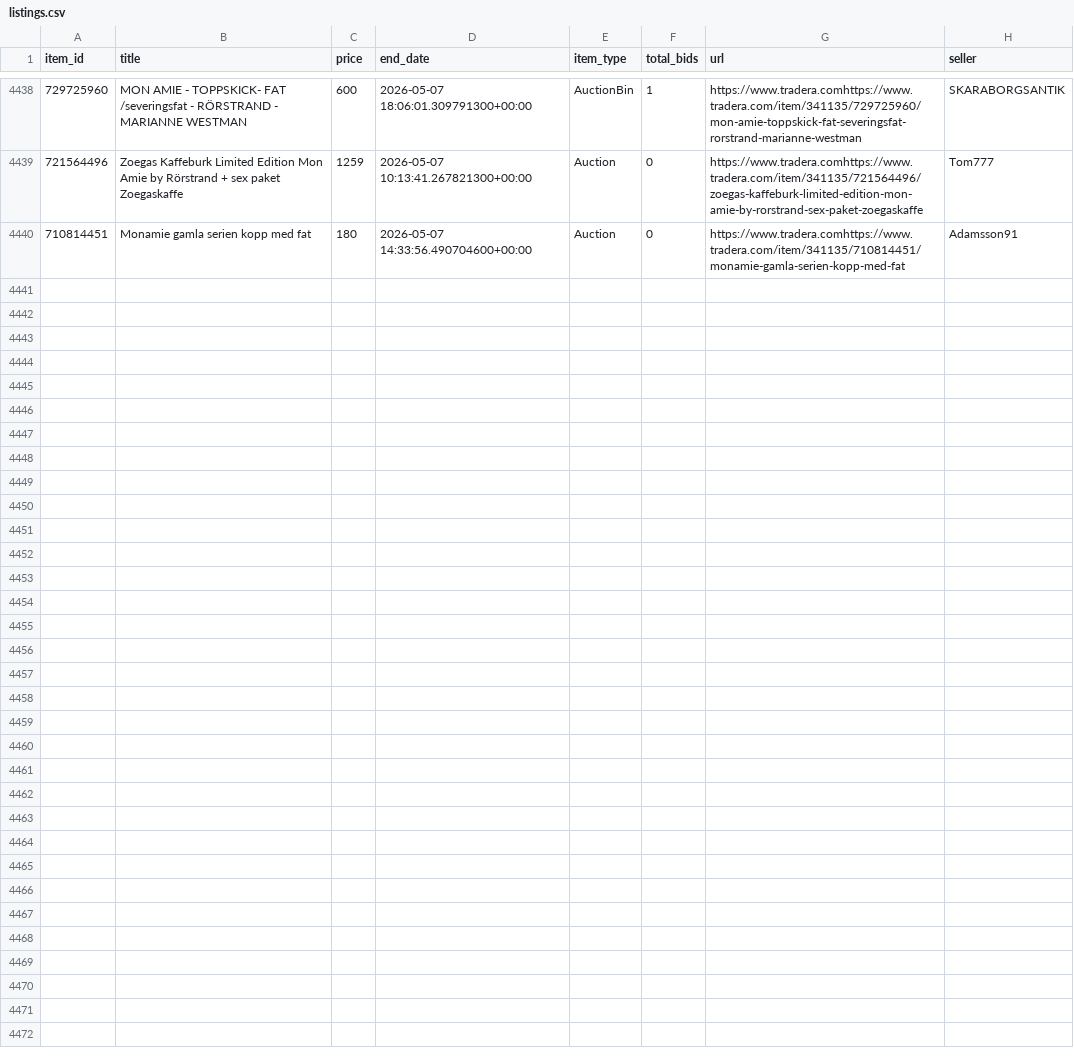
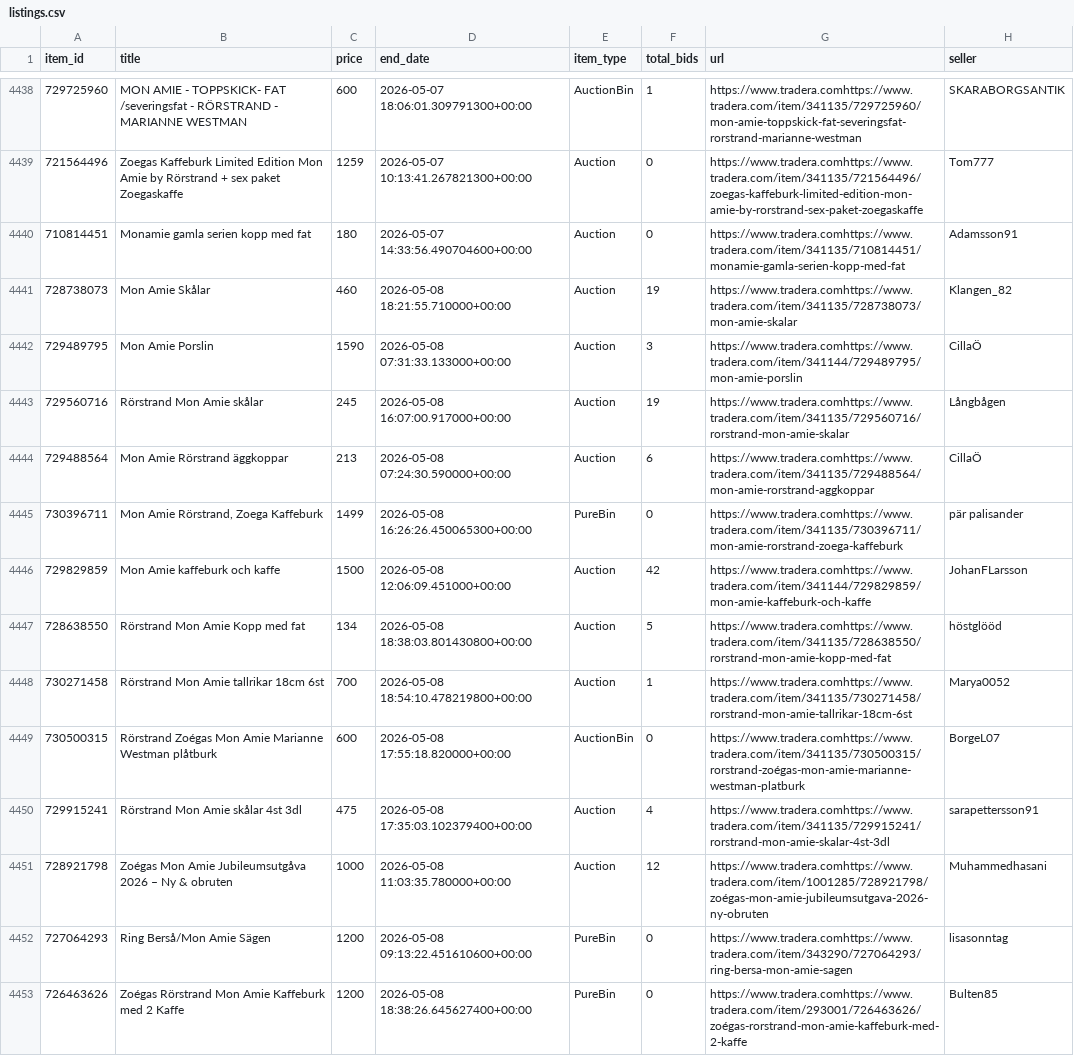
Before and after one commit to openerlab/openerlab.github.io, a CSV file: mon-amie/data/listings.csv, drawn as a sheet; only a part is shown, gaps mark what is left out; the diff names each change by its address in the sheet, - before the commit and + after, or states it on an @@ line.

```diff
--- a/mon-amie/data/listings.csv
+++ b/mon-amie/data/listings.csv
+row 4441: 728738073 | Mon Amie Skålar | 460 | 2026-05-08 18:21:55.710000+00:00 | Auction | 19 | https://www.tradera.comhttps://www.tradera.com/item/341135/728738073/mon-amie-skalar | Klangen_82
+row 4442: 729489795 | Mon Amie Porslin | 1590 | 2026-05-08 07:31:33.133000+00:00 | Auction | 3 | https://www.tradera.comhttps://www.tradera.com/item/341144/729489795/mon-amie-porslin | CillaÖ
+row 4443: 729560716 | Rörstrand Mon Amie skålar | 245 | 2026-05-08 16:07:00.917000+00:00 | Auction | 19 | https://www.tradera.comhttps://www.tradera.com/item/341135/729560716/rorstrand-mon-amie-skalar | Långbågen
+row 4444: 729488564 | Mon Amie Rörstrand äggkoppar | 213 | 2026-05-08 07:24:30.590000+00:00 | Auction | 6 | https://www.tradera.comhttps://www.tradera.com/item/341135/729488564/mon-amie-rorstrand-aggkoppar | CillaÖ
+row 4445: 730396711 | Mon Amie Rörstrand, Zoega Kaffeburk | 1499 | 2026-05-08 16:26:26.450065300+00:00 | PureBin | 0 | https://www.tradera.comhttps://www.tradera.com/item/341135/730396711/mon-amie-rorstrand-zoega-kaffeburk | pär palisander
+row 4446: 729829859 | Mon Amie kaffeburk och kaffe | 1500 | 2026-05-08 12:06:09.451000+00:00 | Auction | 42 | https://www.tradera.comhttps://www.tradera.com/item/341144/729829859/mon-amie-kaffeburk-och-kaffe | JohanFLarsson
+row 4447: 728638550 | Rörstrand Mon Amie Kopp med fat | 134 | 2026-05-08 18:38:03.801430800+00:00 | Auction | 5 | https://www.tradera.comhttps://www.tradera.com/item/341135/728638550/rorstrand-mon-amie-kopp-med-fat | höstglööd
+row 4448: 730271458 | Rörstrand Mon Amie tallrikar 18cm 6st | 700 | 2026-05-08 18:54:10.478219800+00:00 | Auction | 1 | https://www.tradera.comhttps://www.tradera.com/item/341135/730271458/rorstrand-mon-amie-tallrikar-18cm-6st | Marya0052
+row 4449: 730500315 | Rörstrand Zoégas Mon Amie Marianne Westman plåtburk | 600 | 2026-05-08 17:55:18.820000+00:00 | AuctionBin | 0 | https://www.tradera.comhttps://www.tradera.com/item/341135/730500315/rorstrand-zoégas-mon-amie-marianne-westman-platburk | BorgeL07
+row 4450: 729915241 | Rörstrand Mon Amie skålar 4st 3dl | 475 | 2026-05-08 17:35:03.102379400+00:00 | Auction | 4 | https://www.tradera.comhttps://www.tradera.com/item/341135/729915241/rorstrand-mon-amie-skalar-4st-3dl | sarapettersson91
+row 4451: 728921798 | Zoégas Mon Amie Jubileumsutgåva 2026 – Ny & obruten | 1000 | 2026-05-08 11:03:35.780000+00:00 | Auction | 12 | https://www.tradera.comhttps://www.tradera.com/item/1001285/728921798/zoégas-mon-amie-jubileumsutgava-2026-ny-obruten | Muhammedhasani
+row 4452: 727064293 | Ring Berså/Mon Amie Sägen | 1200 | 2026-05-08 09:13:22.451610600+00:00 | PureBin | 0 | https://www.tradera.comhttps://www.tradera.com/item/343290/727064293/ring-bersa-mon-amie-sagen | lisasonntag
+row 4453: 726463626 | Zoégas Rörstrand Mon Amie Kaffeburk med 2 Kaffe | 1200 | 2026-05-08 18:38:26.645627400+00:00 | PureBin | 0 | https://www.tradera.comhttps://www.tradera.com/item/293001/726463626/zoégas-rorstrand-mon-amie-kaffeburk-med-2-kaffe | Bulten85
```
Also changed, not shown: 2 other files.
